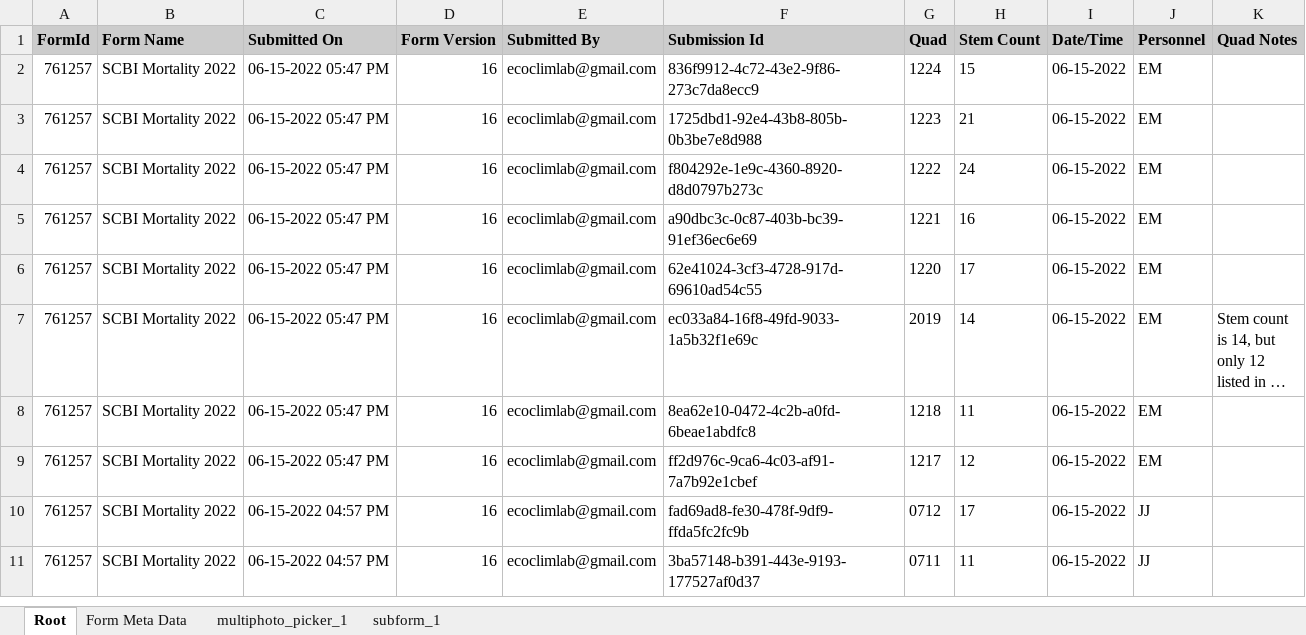
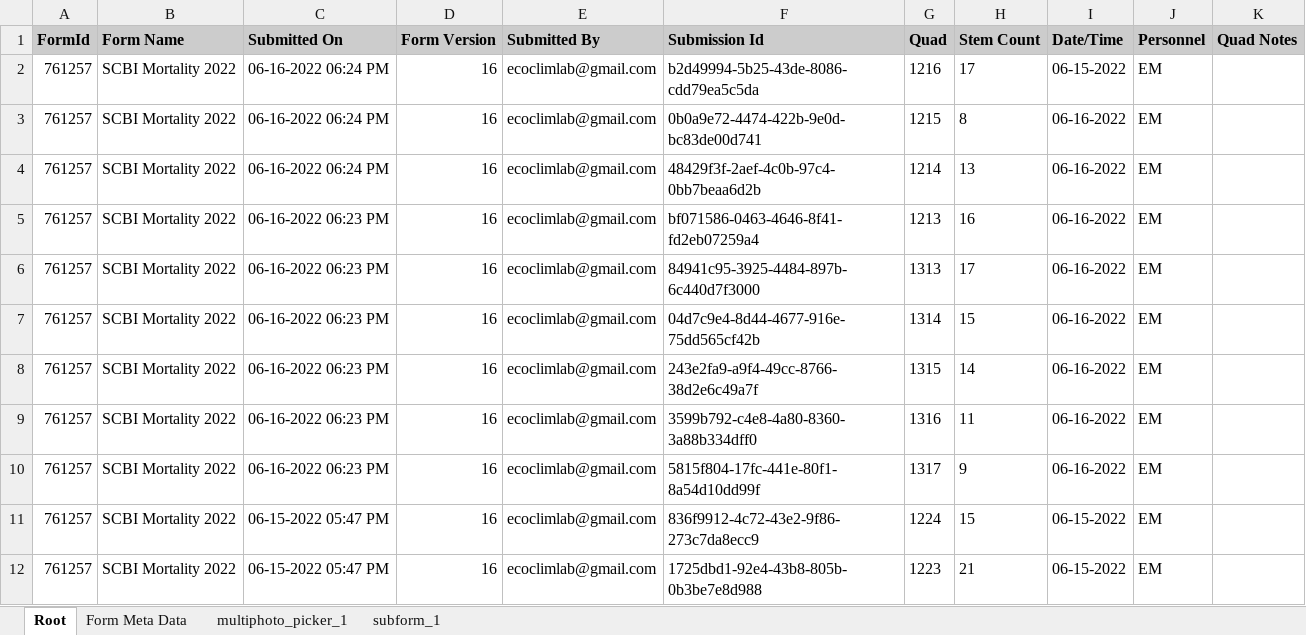
Before and after one commit to SCBI-ForestGEO/SCBImortality, an Excel workbook: raw_data/FFF_excel/SCBI Mortality 2022.xlsx, sheet Root, drawn as a sheet; only a part is shown; the shorter side is filled out with more unchanged rows; long unchanged cells end in …; values as stored, in another font and other column widths than the file's, no borders; the diff names each change by its address in the sheet, - before the commit and + after, or states it on an @@ line.

```diff
--- a/raw_data/FFF_excel/SCBI Mortality 2022.xlsx (sheet Root)
+++ b/raw_data/FFF_excel/SCBI Mortality 2022.xlsx (sheet Root)
+row 2: 761257 | SCBI Mortality 2022 | 06-16-2022 06:24 PM | 16 | ecoclimlab@gmail.com | b2d49994-5b25-43de-8086-cdd79ea5c5da | 1216 | 17 | 06-15-2022 | EM
+row 3: 761257 | SCBI Mortality 2022 | 06-16-2022 06:24 PM | 16 | ecoclimlab@gmail.com | 0b0a9e72-4474-422b-9e0d-bc83de00d741 | 1215 | 8 | 06-16-2022 | EM
+row 4: 761257 | SCBI Mortality 2022 | 06-16-2022 06:24 PM | 16 | ecoclimlab@gmail.com | 48429f3f-2aef-4c0b-97c4-0bb7beaa6d2b | 1214 | 13 | 06-16-2022 | EM
+row 5: 761257 | SCBI Mortality 2022 | 06-16-2022 06:23 PM | 16 | ecoclimlab@gmail.com | bf071586-0463-4646-8f41-fd2eb07259a4 | 1213 | 16 | 06-16-2022 | EM
+row 6: 761257 | SCBI Mortality 2022 | 06-16-2022 06:23 PM | 16 | ecoclimlab@gmail.com | 84941c95-3925-4484-897b-6c440d7f3000 | 1313 | 17 | 06-16-2022 | EM
+row 7: 761257 | SCBI Mortality 2022 | 06-16-2022 06:23 PM | 16 | ecoclimlab@gmail.com | 04d7c9e4-8d44-4677-916e-75dd565cf42b | 1314 | 15 | 06-16-2022 | EM
+row 8: 761257 | SCBI Mortality 2022 | 06-16-2022 06:23 PM | 16 | ecoclimlab@gmail.com | 243e2fa9-a9f4-49cc-8766-38d2e6c49a7f | 1315 | 14 | 06-16-2022 | EM
+row 9: 761257 | SCBI Mortality 2022 | 06-16-2022 06:23 PM | 16 | ecoclimlab@gmail.com | 3599b792-c4e8-4a80-8360-3a88b334dff0 | 1316 | 11 | 06-16-2022 | EM
+row 10: 761257 | SCBI Mortality 2022 | 06-16-2022 06:23 PM | 16 | ecoclimlab@gmail.com | 5815f804-17fc-441e-80f1-8a54d10dd99f | 1317 | 9 | 06-16-2022 | EM
```
Also changed, not shown: sheet subform_1, sheet multiphoto_picker_1, sheet Form Meta Data.
